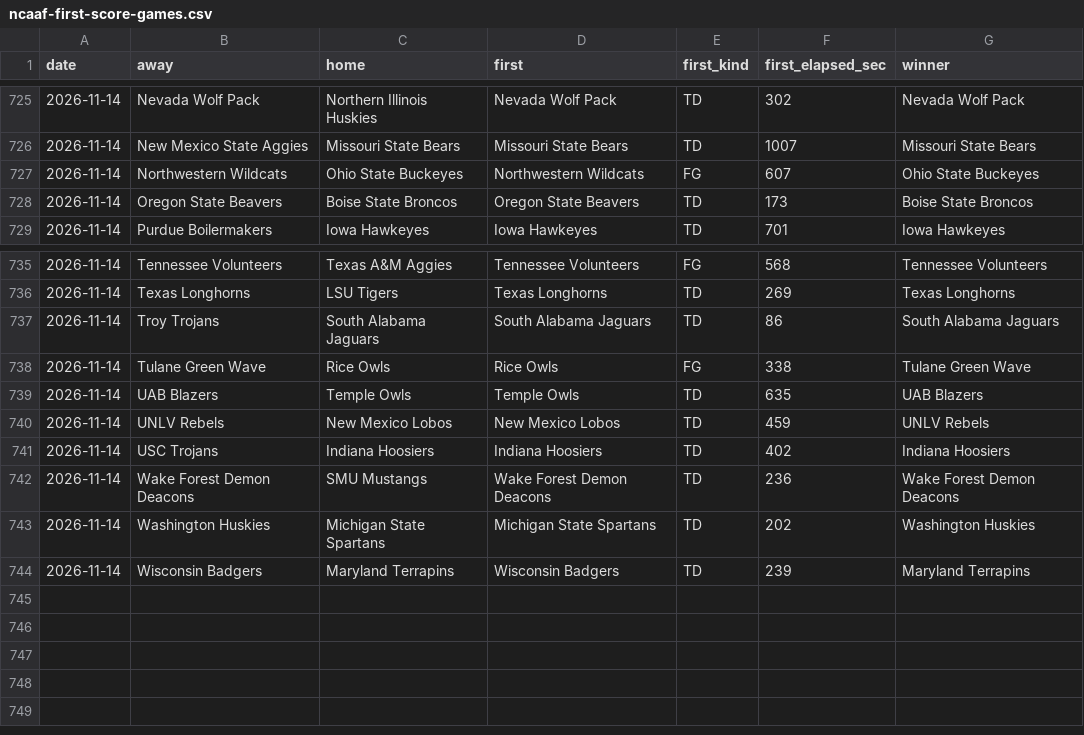
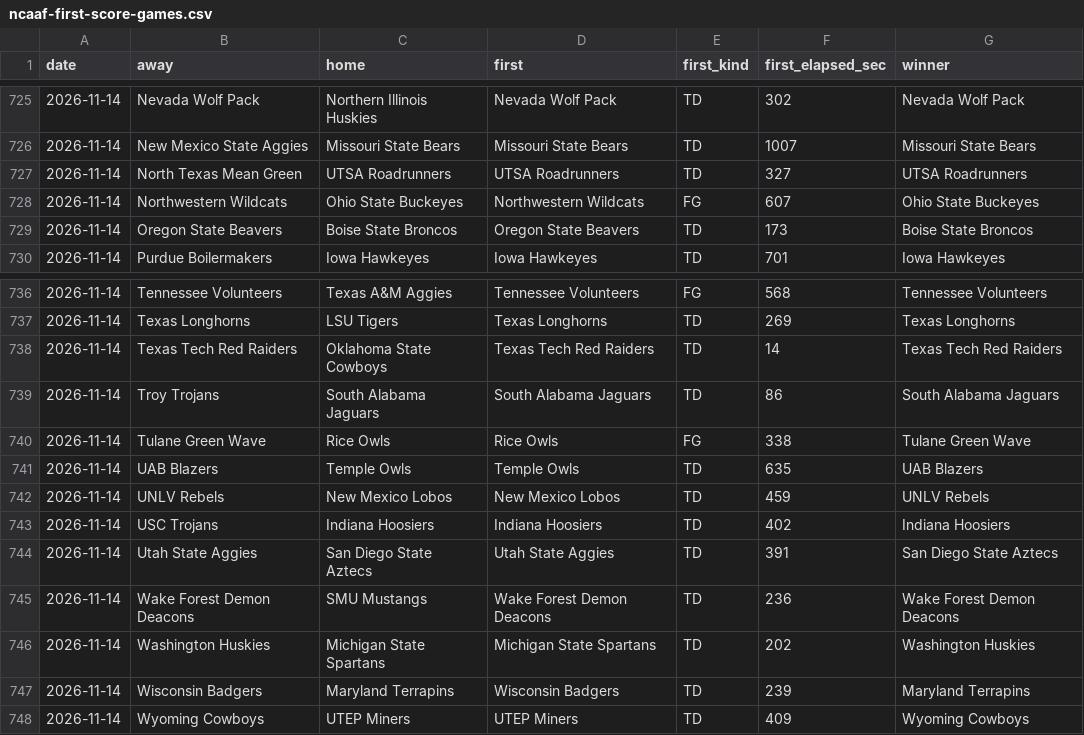
Before and after one commit to michaellvenuti-ops/mv_magic, a CSV file: pc-data/ncaaf-first-score-games.csv, drawn as a sheet; only a part is shown, gaps mark what is left out; the diff names each change by its address in the sheet, - before the commit and + after, or states it on an @@ line.

Commit message:
pc-scans sync: pc-data/ncaaf-first-score-games.csv

```diff
--- a/pc-data/ncaaf-first-score-games.csv
+++ b/pc-data/ncaaf-first-score-games.csv
+row 727: 2026-11-14 | North Texas Mean Green | UTSA Roadrunners | UTSA Roadrunners | TD | 327 | UTSA Roadrunners
+row 738: 2026-11-14 | Texas Tech Red Raiders | Oklahoma State Cowboys | Texas Tech Red Raiders | TD | 14 | Texas Tech Red Raiders
+row 744: 2026-11-14 | Utah State Aggies | San Diego State Aztecs | Utah State Aggies | TD | 391 | San Diego State Aztecs
+row 748: 2026-11-14 | Wyoming Cowboys | UTEP Miners | UTEP Miners | TD | 409 | Wyoming Cowboys
```
